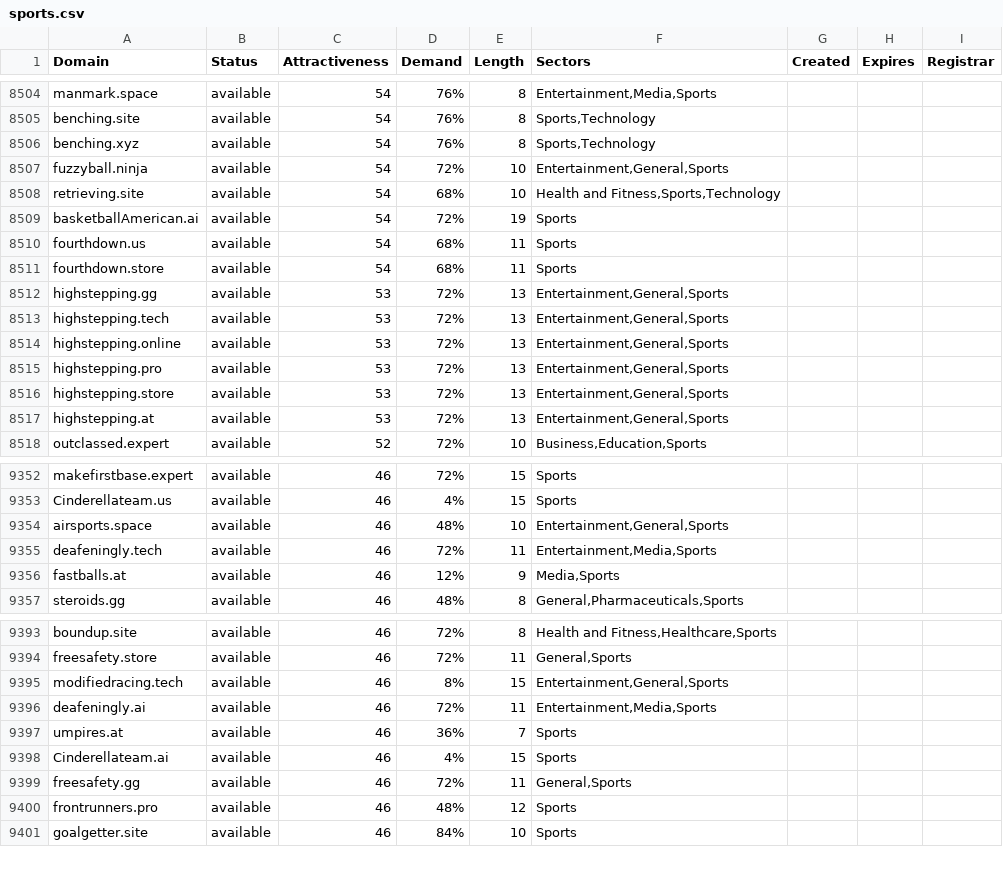
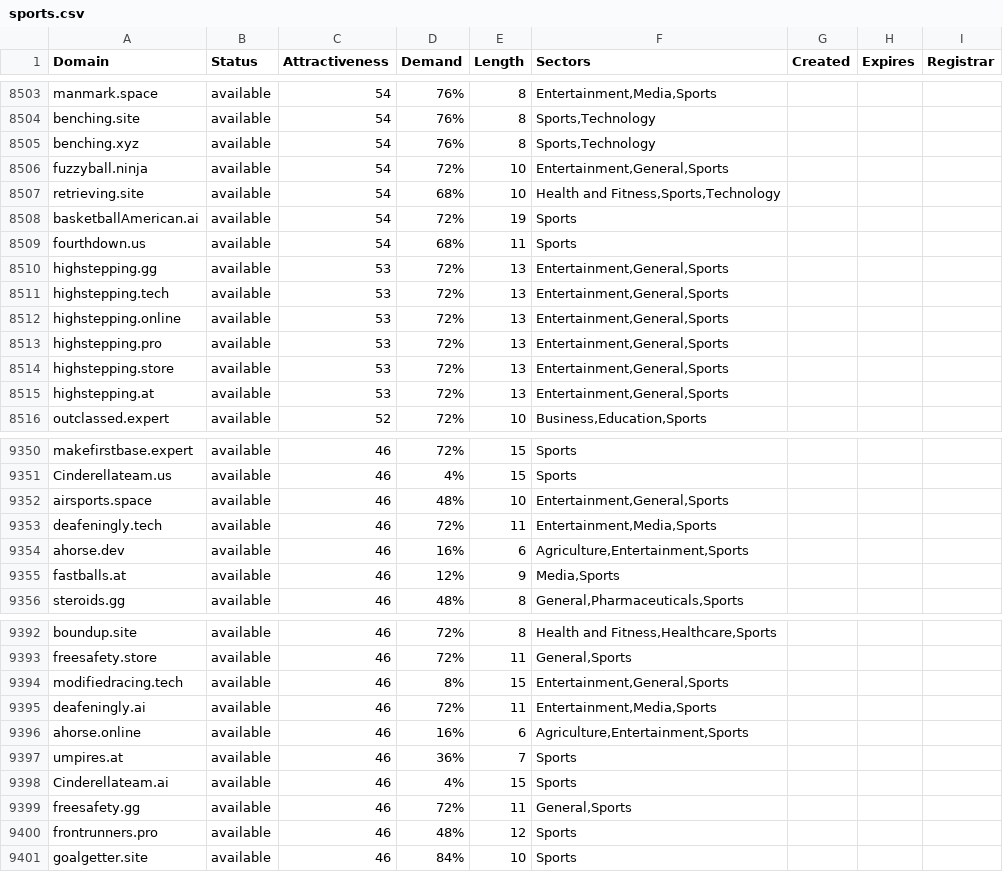
Before and after one commit to UniqueDomains/sports-oneword-domains, a CSV file: sports.csv, drawn as a sheet; only a part is shown, gaps mark what is left out; removed rows and columns are numbered as before the commit, all else as after; the diff covers the shown part only; the diff names each change by its address in the sheet, - before the commit and + after, or states it on an @@ line.

```diff
--- a/sports.csv
+++ b/sports.csv
-row 8511: fourthdown.store | available | 54 | 68% | 11 | Sports
+row 9354: ahorse.dev | available | 46 | 16% | 6 | Agriculture,Entertainment,Sports
+row 9396: ahorse.online | available | 46 | 16% | 6 | Agriculture,Entertainment,Sports
```
Also changed, not shown: 7 added rows and 8 removed rows elsewhere in this file, 2 other files.
